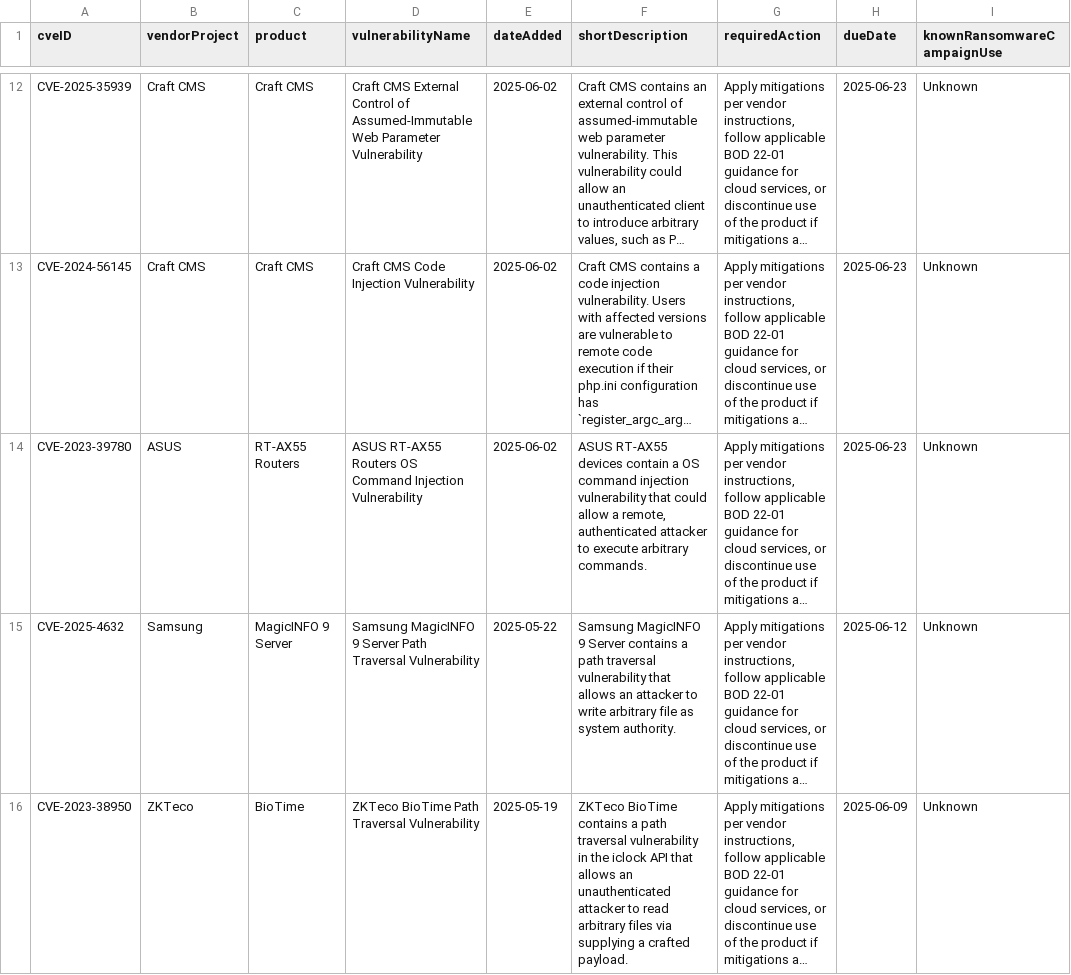
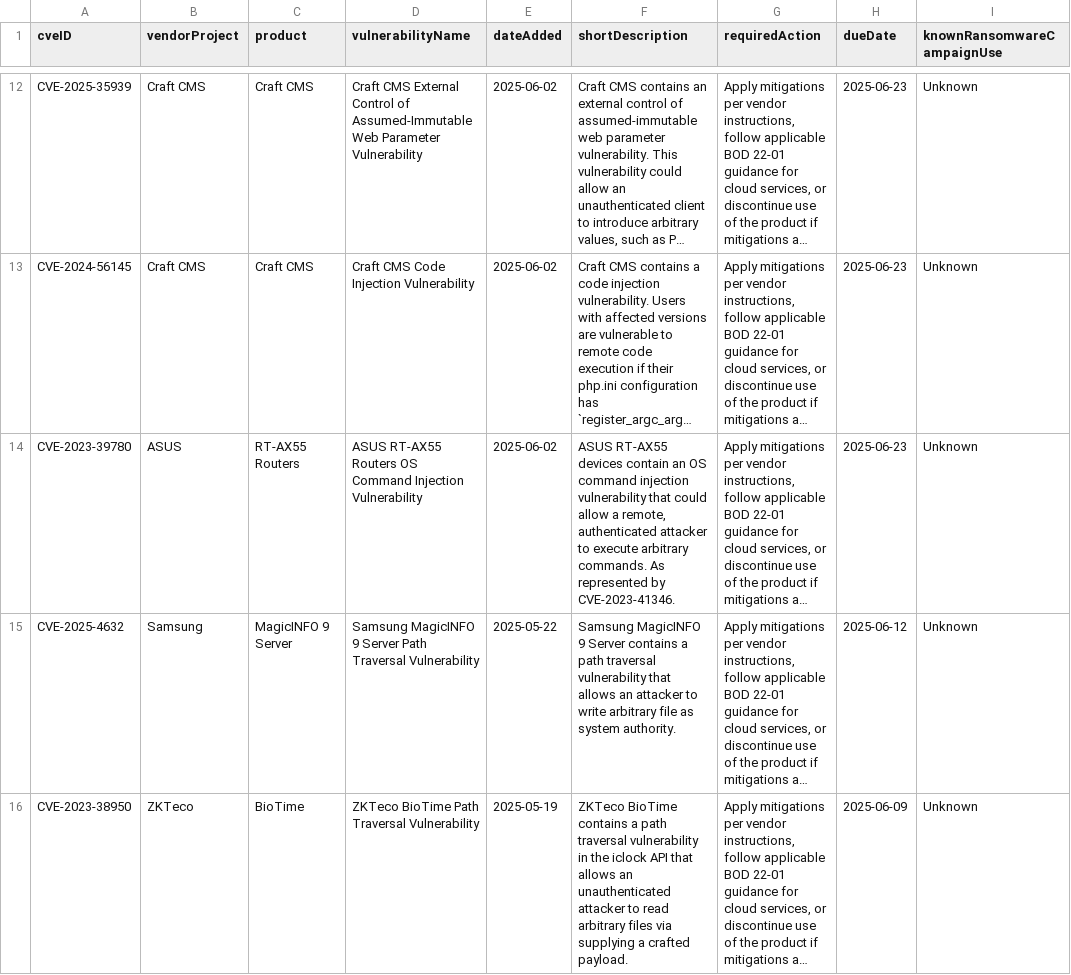
Before and after one commit to rxerium/CISA-KEV, a CSV file: cisa-kev.csv, drawn as a sheet; only a part is shown, gaps mark what is left out; long unchanged cells end in …; the diff names each change by its address in the sheet, - before the commit and + after, or states it on an @@ line.

Commit message:
CISA KEV Updates

```diff
--- a/cisa-kev.csv
+++ b/cisa-kev.csv
-F14 (shortDescription): …devices contain a OS command injection vulnerability that could allow a remote, authenticated attacker to execute arbitrary commands.
+F14 (shortDescription): …devices contain an OS command injection vulnerability that could allow a remote, authenticated attacker to execute arbitrary commands. As represented by CVE-2023-41346.
```
Also changed, not shown: 2 other files.
